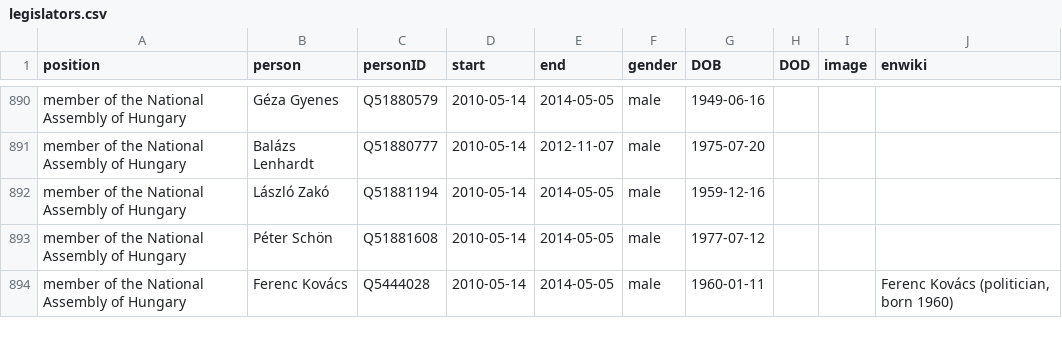
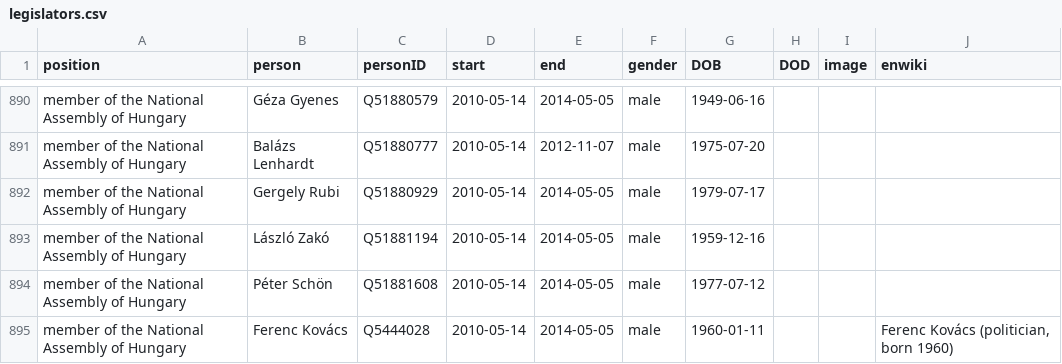
Before and after one commit to every-politician-scrapers/hungary-cabinet, a CSV file: html/legislators.csv, drawn as a sheet; only a part is shown, gaps mark what is left out; the diff names each change by its address in the sheet, - before the commit and + after, or states it on an @@ line.

```diff
--- a/html/legislators.csv
+++ b/html/legislators.csv
+row 892: member of the National Assembly of Hungary | Gergely Rubi | Q51880929 | 2010-05-14 | 2014-05-05 | male | 1979-07-17
```
Also changed, not shown: html/holders21.csv.
